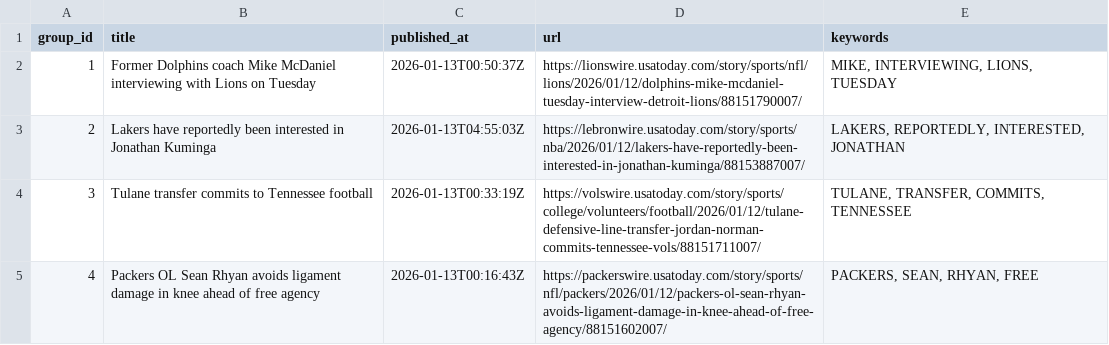
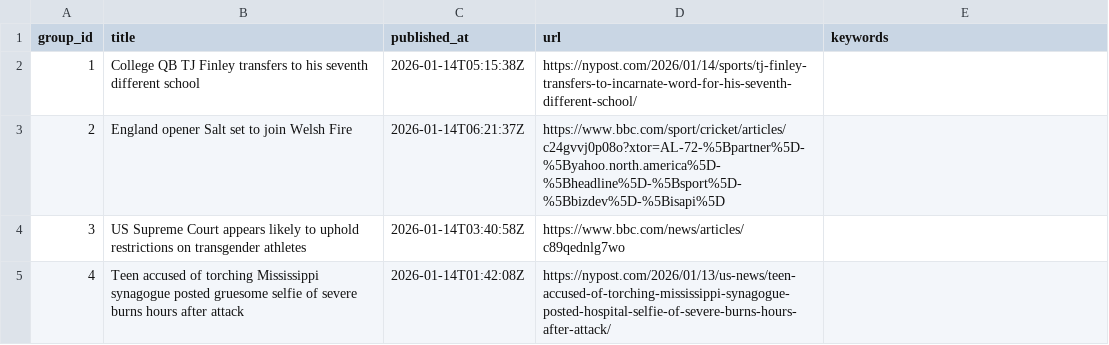
Before and after one commit to lileungws/whatsnews01, a CSV file: web/data/main.csv, drawn as a sheet.

Commit message:
Update news main.csv

```diff
--- a/web/data/main.csv
+++ b/web/data/main.csv
@@ -1,5 +1,5 @@
 group_id,title,published_at,url,keywords
-1,Former Dolphins coach Mike McDaniel interviewing with Lions on Tuesday,2026-01-13T00:50:37Z,https://lionswire.usatoday.com/story/sports/nfl/lions/2026/01/12/dolphins-mike-mcdaniel-tuesday-interview-detroit-lions/88151790007/,"MIKE, INTERVIEWING, LIONS, TUESDAY"
-2,Lakers have reportedly been interested in Jonathan Kuminga,2026-01-13T04:55:03Z,https://lebronwire.usatoday.com/story/sports/nba/2026/01/12/lakers-have-reportedly-been-interested-in-jonathan-kuminga/88153887007/,"LAKERS, REPORTEDLY, INTERESTED, JONATHAN"
-3,Tulane transfer commits to Tennessee football,2026-01-13T00:33:19Z,https://volswire.usatoday.com/story/sports/college/volunteers/football/2026/01/12/tulane-defensive-line-transfer-jordan-norman-commits-tennessee-vols/88151711007/,"TULANE, TRANSFER, COMMITS, TENNESSEE"
-4,Packers OL Sean Rhyan avoids ligament damage in knee ahead of free agency,2026-01-13T00:16:43Z,https://packerswire.usatoday.com/story/sports/nfl/packers/2026/01/12/packers-ol-sean-rhyan-avoids-ligament-damage-in-knee-ahead-of-free-agency/88151602007/,"PACKERS, SEAN, RHYAN, FREE"
+1,College QB TJ Finley transfers to his seventh different school,2026-01-14T05:15:38Z,https://nypost.com/2026/01/14/sports/tj-finley-transfers-to-incarnate-word-for-his-seventh-different-school/,
+2,England opener Salt set to join Welsh Fire,2026-01-14T06:21:37Z,https://www.bbc.com/sport/cricket/articles/c24gvvj0p08o?xtor=AL-72-%5Bpartner%5D-%5Byahoo.north.america%5D-%5Bheadline%5D-%5Bsport%5D-%5Bbizdev%5D-%5Bisapi%5D,
+3,US Supreme Court appears likely to uphold restrictions on transgender athletes,2026-01-14T03:40:58Z,https://www.bbc.com/news/articles/c89qednlg7wo,
+4,Teen accused of torching Mississippi synagogue posted gruesome selfie of severe burns hours after attack,2026-01-14T01:42:08Z,https://nypost.com/2026/01/13/us-news/teen-accused-of-torching-mississippi-synagogue-posted-hospital-selfie-of-severe-burns-hours-after-attack/,
```
